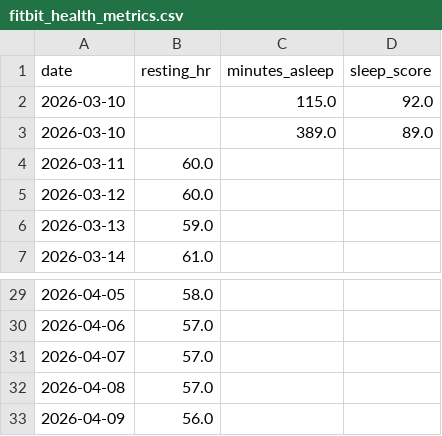
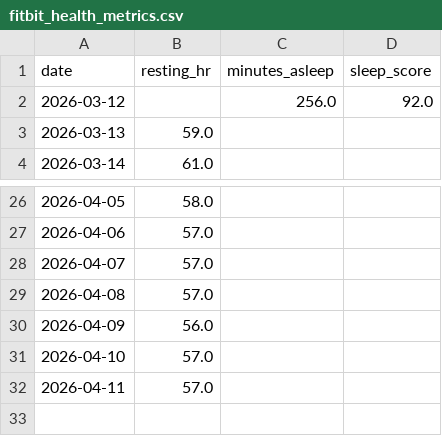
Before and after one commit to hinduja64/sub-30-5k-predictor, a CSV file: fitbit_health_metrics.csv, drawn as a sheet; only a part is shown, gaps mark what is left out.

Commit message:
Day 21: Strategic Rest Day - Preparing for 8k volume

```diff
--- a/fitbit_health_metrics.csv
+++ b/fitbit_health_metrics.csv
@@ -1,6 +1,3 @@
 date,resting_hr,minutes_asleep,sleep_score
-2026-03-10,,115.0,92.0
-2026-03-10,,389.0,89.0
-2026-03-11,60.0,,
-2026-03-12,60.0,,
+2026-03-12,,256.0,92.0
 2026-03-13,59.0,,
@@ -33 +30,3 @@ date,resting_hr,minutes_asleep,sleep_score
 2026-04-09,56.0,,
+2026-04-10,57.0,,
+2026-04-11,57.0,,
```
